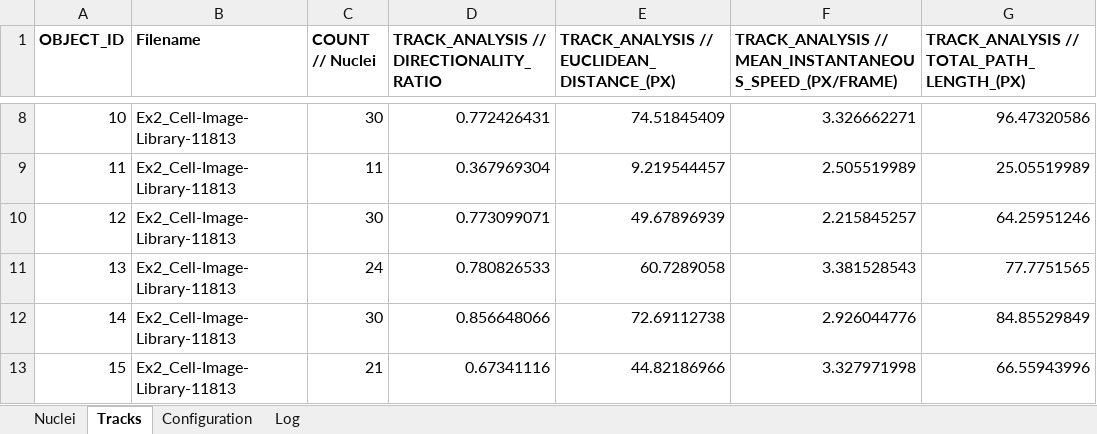
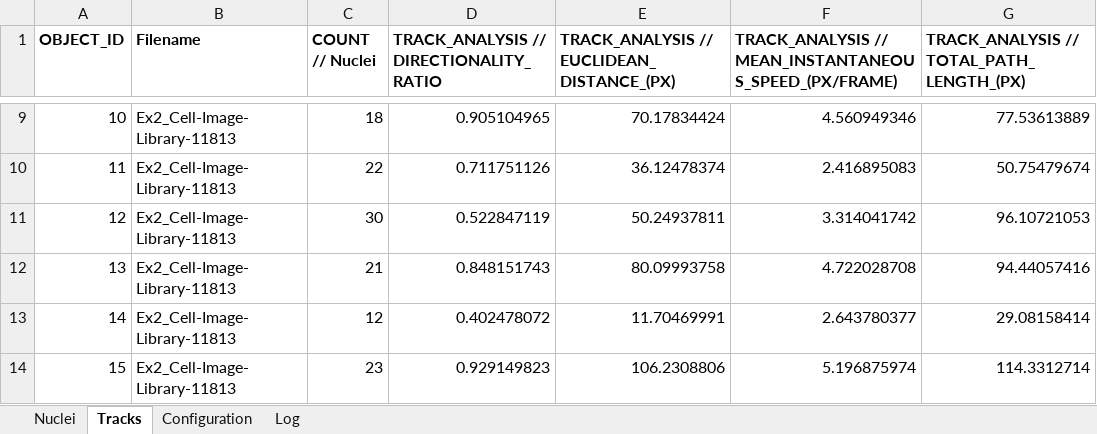
Before and after one commit to mianalysis/mia-examples, an Excel workbook: Ex2_ObjectTracking/ExampleResults/Ex2_Cell-Image-Library-11813.xlsx, sheet Tracks, drawn as a sheet; only a part is shown, gaps mark what is left out; values as stored, in another font and other column widths than the file's, no borders; charts and pictures not drawn; addresses are those after the commit; the diff covers the shown part only; the diff names each change by its address in the sheet, - before the commit and + after, or states it on an @@ line.

```diff
--- a/Ex2_ObjectTracking/ExampleResults/Ex2_Cell-Image-Library-11813.xlsx (sheet Tracks)
+++ b/Ex2_ObjectTracking/ExampleResults/Ex2_Cell-Image-Library-11813.xlsx (sheet Tracks)
-C9 (COUNT // Nuclei): 30
+C9 (COUNT // Nuclei): 18
-D9: 0.772426431
+D9: 0.905104965
-E9: 74.51845409
+E9: 70.17834424
-F9: 3.326662271
+F9: 4.560949346
-G9: 96.47320586
+G9: 77.53613889
-C10 (COUNT // Nuclei): 11
+C10 (COUNT // Nuclei): 22
-D10: 0.367969304
+D10: 0.711751126
-E10: 9.219544457
+E10: 36.12478374
-F10: 2.505519989
+F10: 2.416895083
-G10: 25.05519989
+G10: 50.75479674
-D11: 0.773099071
+D11: 0.522847119
-E11: 49.67896939
+E11: 50.24937811
-F11: 2.215845257
+F11: 3.314041742
-G11: 64.25951246
+G11: 96.10721053
-C12 (COUNT // Nuclei): 24
+C12 (COUNT // Nuclei): 21
-D12: 0.780826533
+D12: 0.848151743
-E12: 60.7289058
+E12: 80.09993758
-F12: 3.381528543
+F12: 4.722028708
-G12: 77.7751565
+G12: 94.44057416
-C13 (COUNT // Nuclei): 30
+C13 (COUNT // Nuclei): 12
-D13: 0.856648066
+D13: 0.402478072
-E13: 72.69112738
+E13: 11.70469991
-F13: 2.926044776
+F13: 2.643780377
-G13: 84.85529849
+G13: 29.08158414
-C14 (COUNT // Nuclei): 21
+C14 (COUNT // Nuclei): 23
-D14: 0.67341116
+D14: 0.929149823
-E14: 44.82186966
+E14: 106.2308806
-F14: 3.327971998
+F14: 5.196875974
-G14: 66.55943996
+G14: 114.3312714
```
Also changed, not shown: 25 added rows, 25 removed rows and 685 edited cells elsewhere in this sheet, sheet Nuclei, sheet Configuration, charts or pictures, Ex1_NucleiSegmentation/ExampleResults/Ex1_NucleiSegmentation.xlsx, 17 other files.
